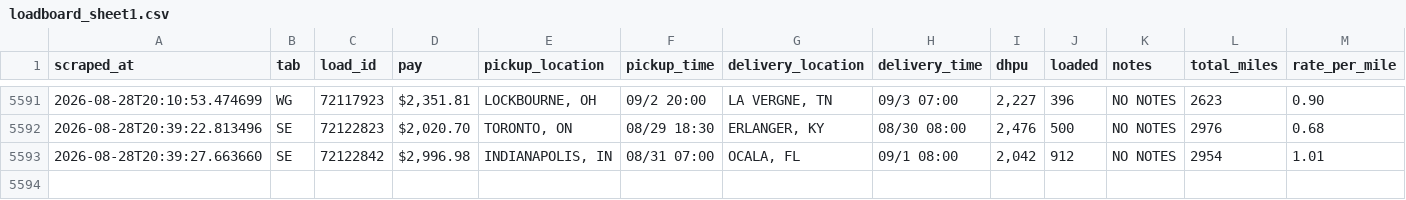
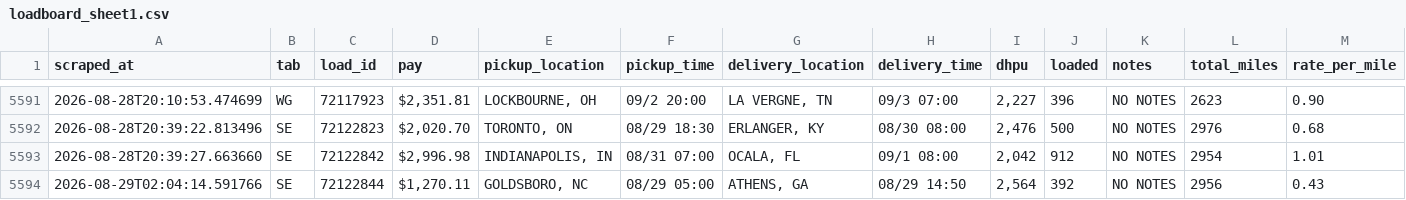
Before and after one commit to Load-board/dbexpedited-policies, a CSV file: data/loadboard_sheet1.csv, drawn as a sheet; only a part is shown, gaps mark what is left out; rows hold the shown columns only; the diff names each change by its address in the sheet, - before the commit and + after, or states it on an @@ line.

Commit message:
Auto-update data/loadboard_sheet1.csv (2026-08-29T07:18:36.375Z)

```diff
--- a/data/loadboard_sheet1.csv
+++ b/data/loadboard_sheet1.csv
+row 5594: 2026-08-29T02:04:14.591766 | SE | 72122844 | $1,270.11 | GOLDSBORO, NC | 08/29 05:00 | ATHENS, GA | 08/29 14:50 | 2,564 | 392 | NO NOTES | 2956 | 0.43
```
